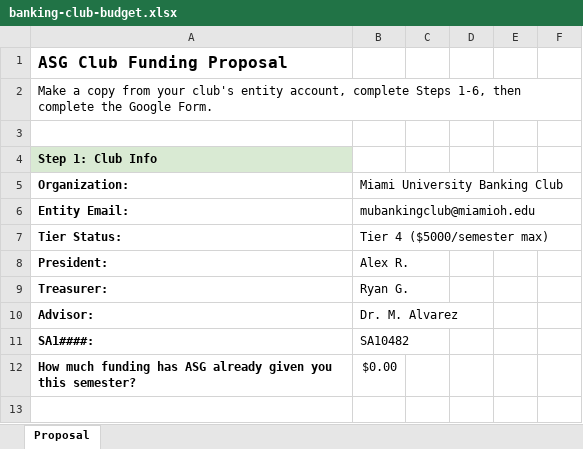
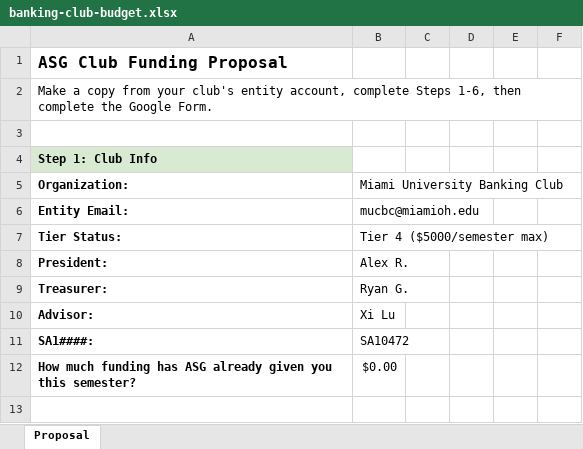
Before and after one commit to ryangustis6-png/fundpath, an Excel workbook: samples/banking-club-budget.xlsx, sheet Proposal, drawn as a sheet; only a part is shown; values as stored, in another font and other column widths than the file's, no borders; the diff names each change by its address in the sheet, - before the commit and + after, or states it on an @@ line.

```diff
--- a/samples/banking-club-budget.xlsx (sheet Proposal)
+++ b/samples/banking-club-budget.xlsx (sheet Proposal)
-B6: mubankingclub@miamioh.edu
+B6: mucbc@miamioh.edu
-B10: Dr. M. Alvarez
+B10: Xi Lu
-B11: SA10482
+B11: SA10472
```
Also changed, not shown: 4 other files.
